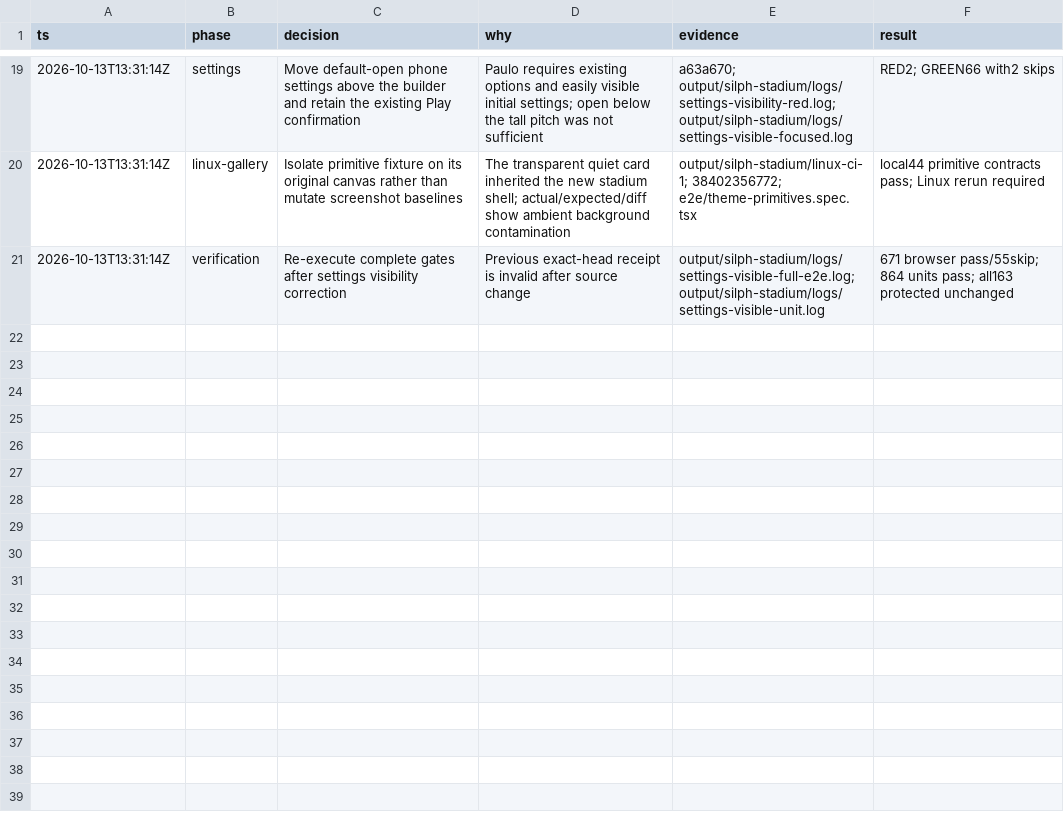
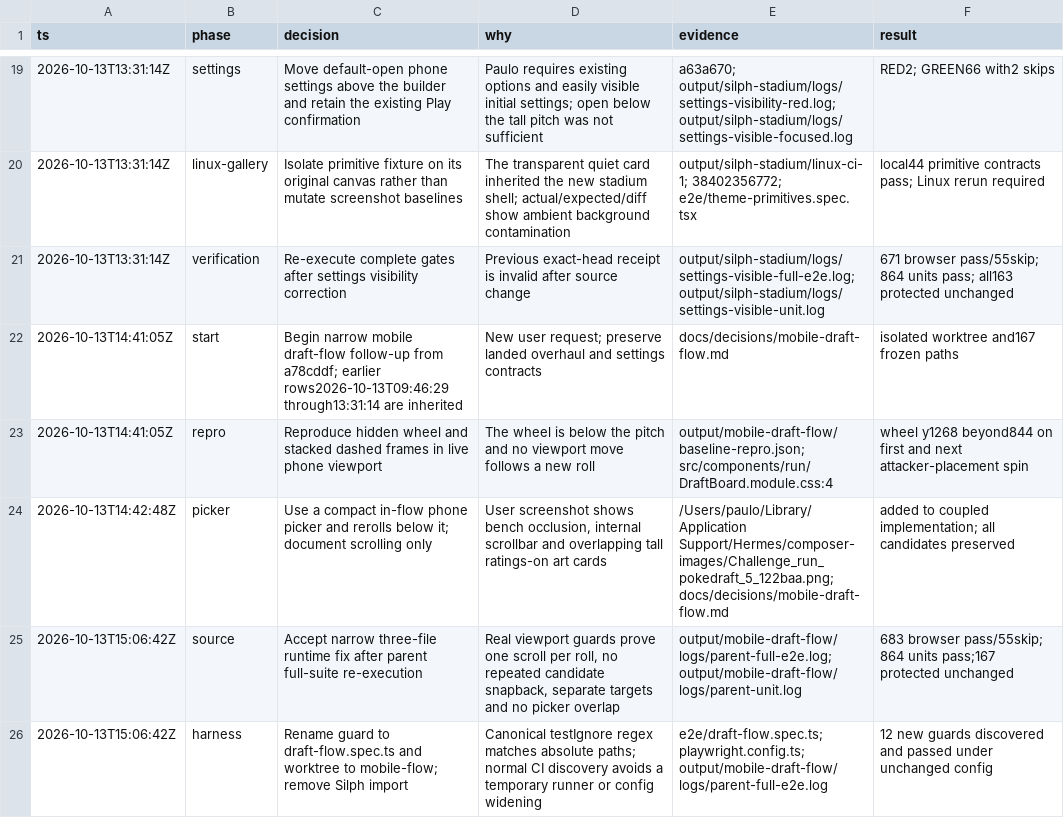
Before and after one commit to pnascimento9596/pokedraft, a TSV file: decisions.tsv, drawn as a sheet; only a part is shown, gaps mark what is left out.

Commit message:
docs(ui): record mobile draft acceptance and remove duplicate test import

```diff
--- a/decisions.tsv
+++ b/decisions.tsv
@@ -21 +21,6 @@ ts	phase	decision	why	evidence	result
 2026-10-13T13:31:14Z	verification	Re-execute complete gates after settings visibility correction	Previous exact-head receipt is invalid after source change	output/silph-stadium/logs/settings-visible-full-e2e.log; output/silph-stadium/logs/settings-visible-unit.log	671 browser pass/55skip; 864 units pass; all163 protected unchanged
+2026-10-13T14:41:05Z	start	Begin narrow mobile draft-flow follow-up from a78cddf; earlier rows2026-10-13T09:46:29 through13:31:14 are inherited	New user request; preserve landed overhaul and settings contracts	docs/decisions/mobile-draft-flow.md	isolated worktree and167 frozen paths
+2026-10-13T14:41:05Z	repro	Reproduce hidden wheel and stacked dashed frames in live phone viewport	The wheel is below the pitch and no viewport move follows a new roll	output/mobile-draft-flow/baseline-repro.json; src/components/run/DraftBoard.module.css:4	wheel y1268 beyond844 on first and next attacker-placement spin
+2026-10-13T14:42:48Z	picker	Use a compact in-flow phone picker and rerolls below it; document scrolling only	User screenshot shows bench occlusion, internal scrollbar and overlapping tall ratings-on art cards	/Users/paulo/Library/Application Support/Hermes/composer-images/Challenge_run_pokedraft_5_122baa.png; docs/decisions/mobile-draft-flow.md	added to coupled implementation; all candidates preserved
+2026-10-13T15:06:42Z	source	Accept narrow three-file runtime fix after parent full-suite re-execution	Real viewport guards prove one scroll per roll, no repeated candidate snapback, separate targets and no picker overlap	output/mobile-draft-flow/logs/parent-full-e2e.log; output/mobile-draft-flow/logs/parent-unit.log	683 browser pass/55skip; 864 units pass;167 protected unchanged
+2026-10-13T15:06:42Z	harness	Rename guard to draft-flow.spec.ts and worktree to mobile-flow; remove Silph import	Canonical testIgnore regex matches absolute paths; normal CI discovery avoids a temporary runner or config widening	e2e/draft-flow.spec.ts; playwright.config.ts; output/mobile-draft-flow/logs/parent-full-e2e.log	12 new guards discovered and passed under unchanged config
```
Also changed, not shown: 3 other files.
